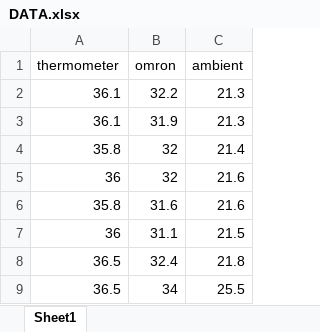
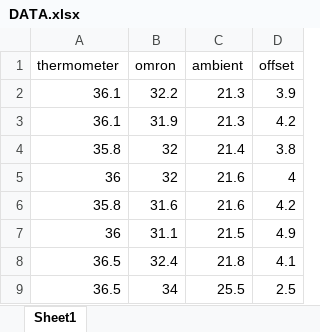
Before and after one commit to kittipat1413/Omron_D6T, an Excel workbook: DATA.xlsx, sheet Sheet1, drawn as a sheet; only a part is shown; values as stored, in another font and other column widths than the file's, no borders; the diff names each change by its address in the sheet, - before the commit and + after, or states it on an @@ line.

Commit message:
add offset calc

```diff
--- a/DATA.xlsx (sheet Sheet1)
+++ b/DATA.xlsx (sheet Sheet1)
+column D (offset), rows 2-9: 3.9 | 4.2 | 3.8 | 4 | 4.2 | 4.9 | 4.1 | 2.5
```
Also changed, not shown: 4 other files.
